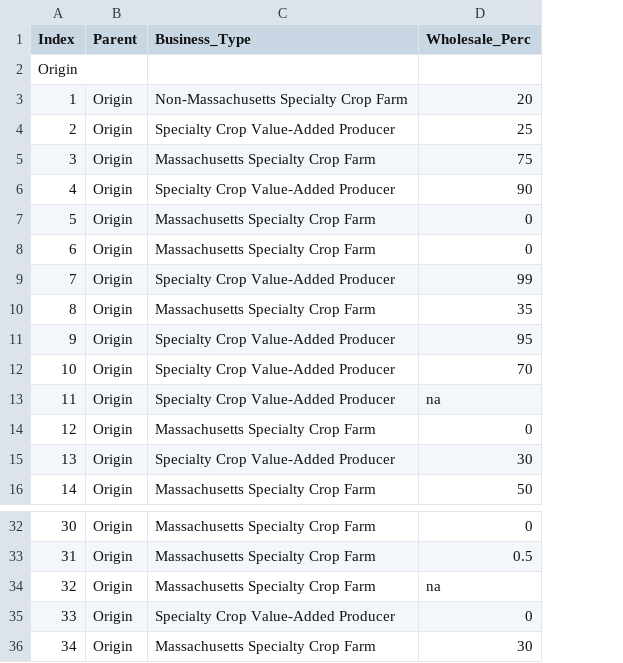
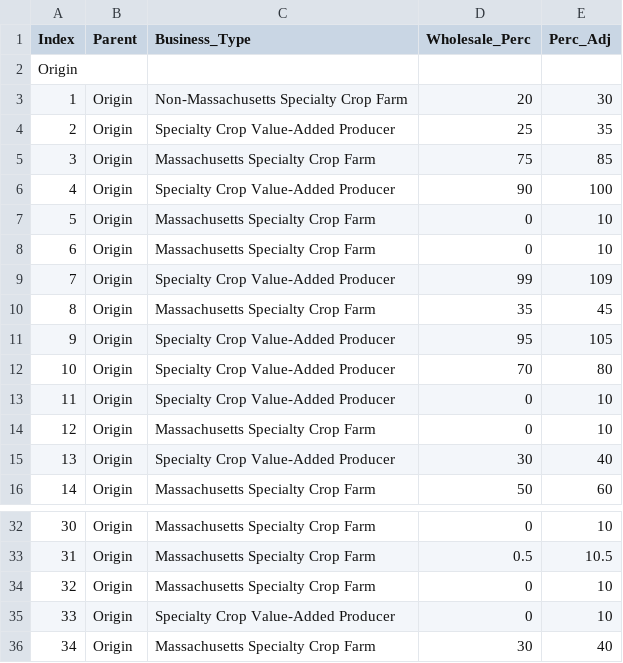
Before and after one commit to NEU-DS-4200-S20/s-l-project-sbn7, a CSV file: data/vendors_old_treemap.csv, drawn as a sheet; only a part is shown, gaps mark what is left out; the diff names each change by its address in the sheet, - before the commit and + after, or states it on an @@ line.

Commit message:
Formated treemap and legneds

```diff
--- a/data/vendors_old_treemap.csv
+++ b/data/vendors_old_treemap.csv
+column E (Perc_Adj), rows 3-16: 30 | 35 | 85 | 100 | 10 | 10 | 109 | 45 | 105 | 80 | 10 | 10 | 40 | 60; rows 32-36: 10 | 10.5 | 10 | 10 | 40
-D13 (Wholesale_Perc): na
+D13 (Wholesale_Perc): 0
-D34 (Wholesale_Perc): na
+D34 (Wholesale_Perc): 0
```
Also changed, not shown: 3 other files.
